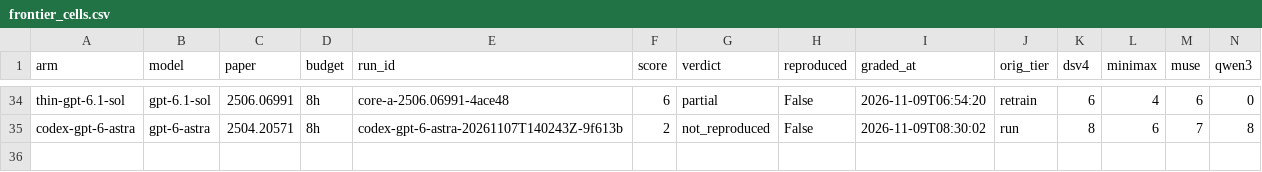
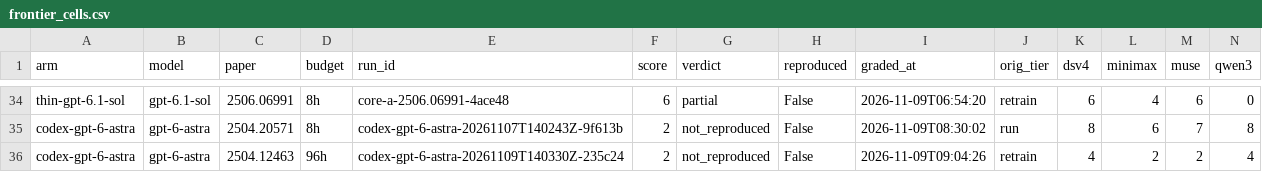
Before and after one commit to mithils3/reprocli, a CSV file: rebuttal/results/databook/frontier_cells.csv, drawn as a sheet; only a part is shown, gaps mark what is left out; rows hold the shown columns only; the diff names each change by its address in the sheet, - before the commit and + after, or states it on an @@ line.

```diff
--- a/rebuttal/results/databook/frontier_cells.csv
+++ b/rebuttal/results/databook/frontier_cells.csv
+row 36: codex-gpt-6-astra | gpt-6-astra | 2504.12463 | 96h | codex-gpt-6-astra-20261109T140330Z-235c24 | 2 | not_reproduced | False | 2026-11-09T09:04:26 | retrain | 4 | 2 | 2 | 4
```
Also changed, not shown: 1 other file.
